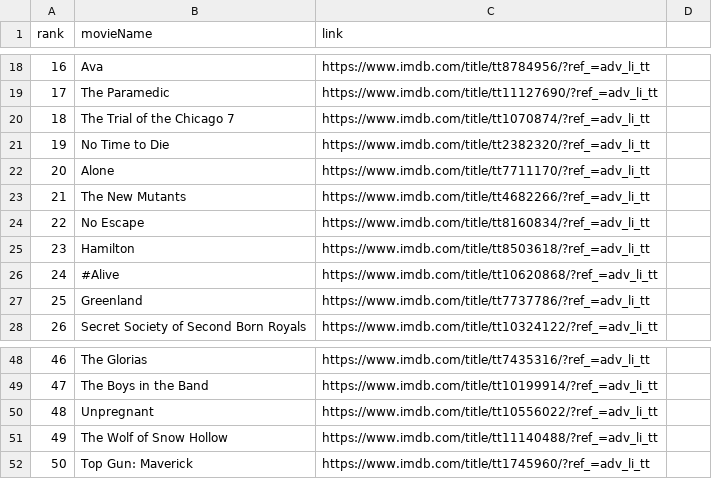
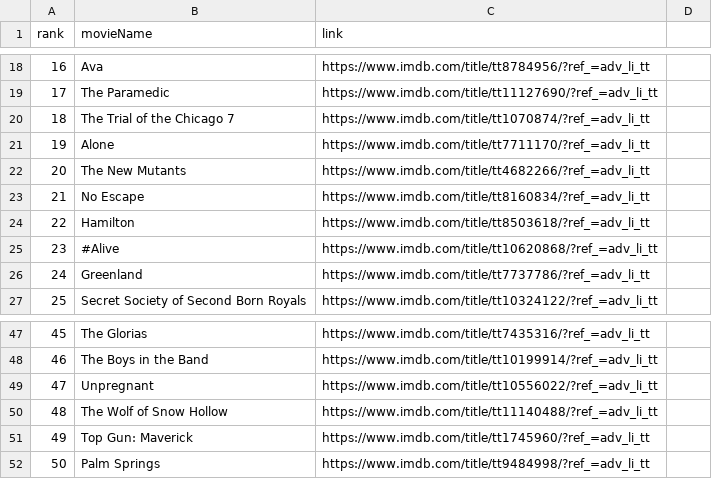
Before and after one commit to crazyuploader/IMDb_Top_50, a CSV file: Data/data.csv, drawn as a sheet; only a part is shown, gaps mark what is left out; removed rows and columns are numbered as before the commit, all else as after; the diff names each change by its address in the sheet, - before the commit and + after, or states it on an @@ line.

```diff
--- a/Data/data.csv
+++ b/Data/data.csv
-row 21: 19 | No Time to Die | https://www.imdb.com/title/tt2382320/?ref_=adv_li_tt
@@ column A (rank) renumbered between rows 21 and 51 @@
+row 52: 50 | Palm Springs | https://www.imdb.com/title/tt9484998/?ref_=adv_li_tt
```
Also changed, not shown: Data/T200/data.csv, 3 other files.
